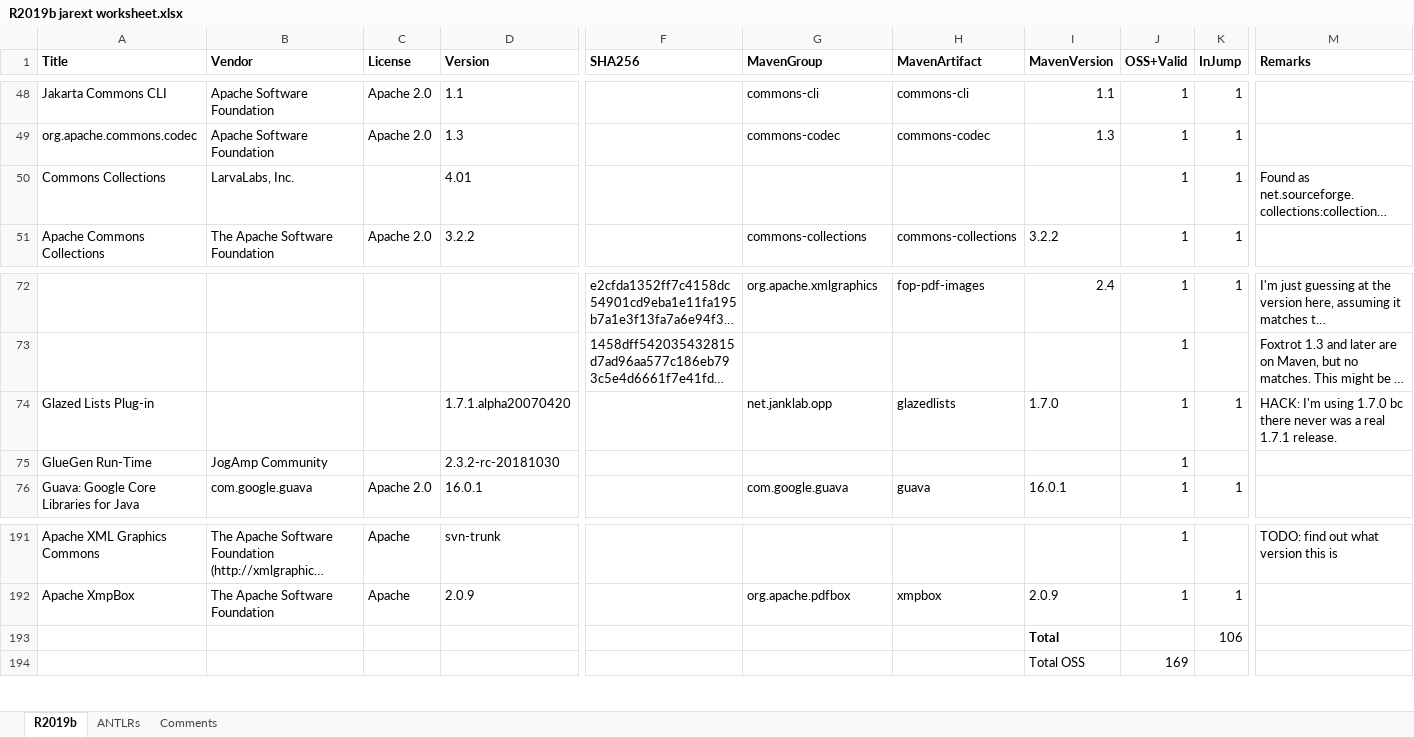
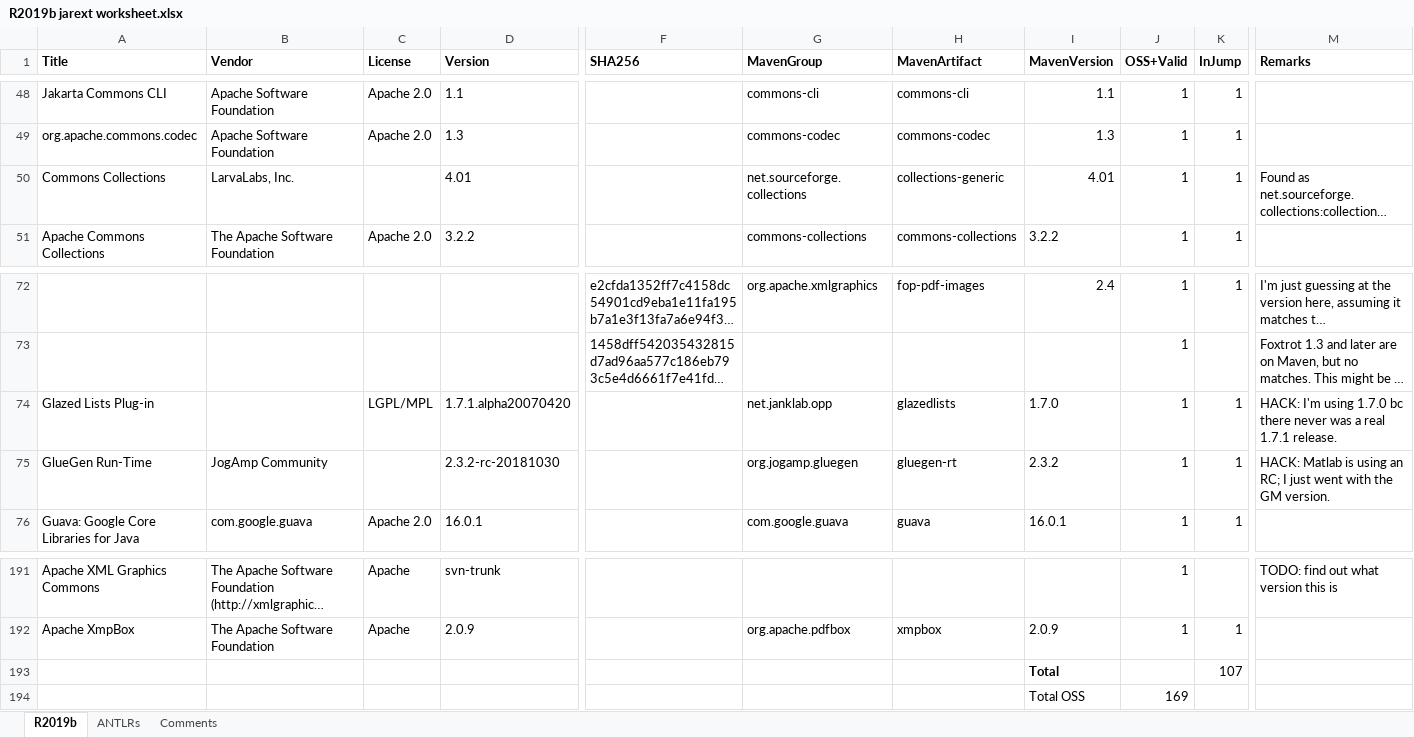
Before and after one commit to apjanke/matlab-jump, an Excel workbook: doc-project/R2019b jarext worksheet.xlsx, sheet R2019b, drawn as a sheet; only a part is shown, gaps mark what is left out; long unchanged cells end in …; values as stored, in another font and other column widths than the file's, no borders; the diff names each change by its address in the sheet, - before the commit and + after, or states it on an @@ line.

```diff
--- a/doc-project/R2019b jarext worksheet.xlsx (sheet R2019b)
+++ b/doc-project/R2019b jarext worksheet.xlsx (sheet R2019b)
-G50 (MavenGroup): (empty)
+G50 (MavenGroup): net.sourceforge.collections
-H50 (MavenArtifact): (empty)
+H50 (MavenArtifact): collections-generic
-I50 (MavenVersion): (empty)
+I50 (MavenVersion): 4.01
-C74 (License): (empty)
+C74 (License): LGPL/MPL
-G75 (MavenGroup): (empty)
+G75 (MavenGroup): org.jogamp.gluegen
-H75 (MavenArtifact): (empty)
+H75 (MavenArtifact): gluegen-rt
-I75 (MavenVersion): (empty)
+I75 (MavenVersion): 2.3.2
-K75 (InJump): (empty)
+K75 (InJump): 1
-M75 (Remarks): (empty)
+M75 (Remarks): HACK: Matlab is using an RC; I just went with the GM version.
-K193 (InJump): 106
+K193 (InJump): 107
```
Also changed, not shown: 1 other file.
